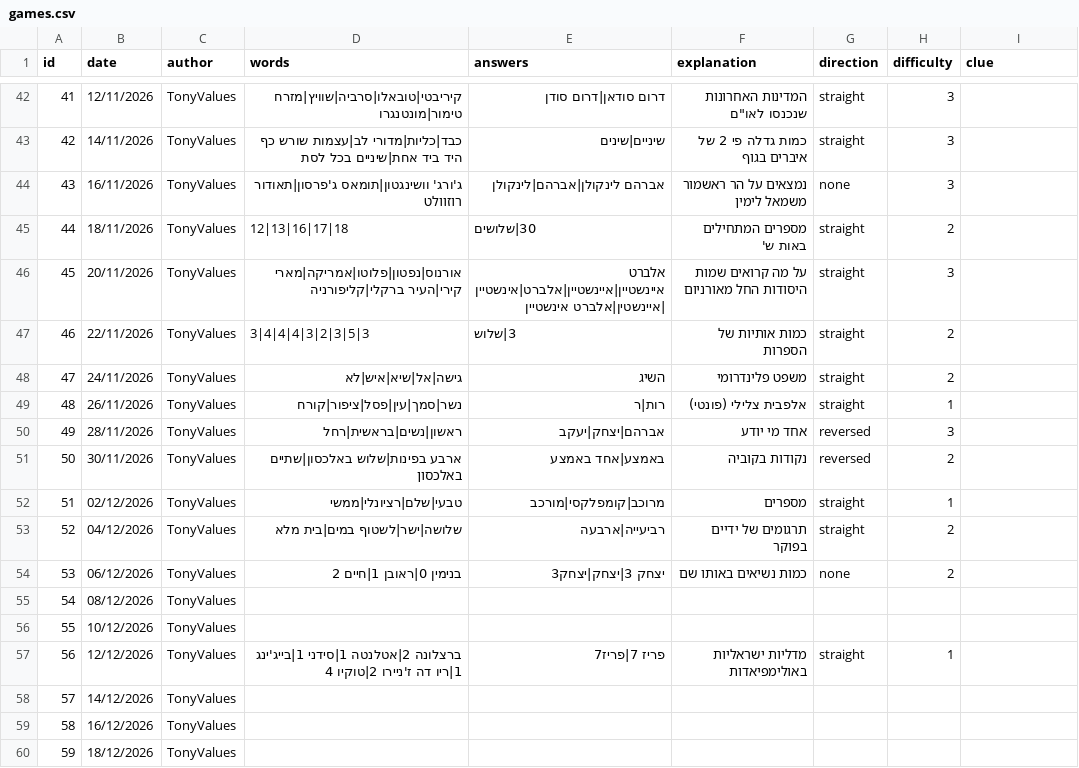
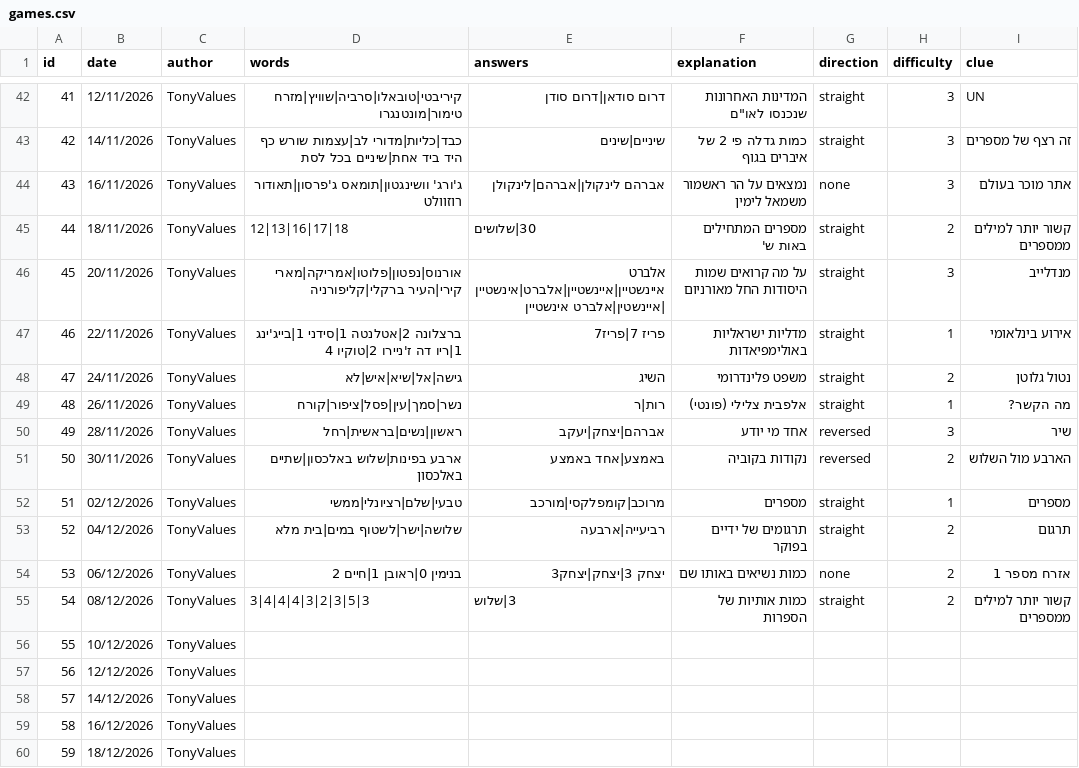
Before and after one commit to TonyValues/Last_Word, a CSV file: games.csv, drawn as a sheet; only a part is shown, gaps mark what is left out; the diff covers the shown part only.

```diff
--- a/games.csv
+++ b/games.csv
@@ -42,17 +42,17 @@
-41,12/11/2026,TonyValues,קיריבטי|טובאלו|סרביה|שוויץ|מזרח טימור|מונטנגרו,דרום סודאן|דרום סודן,"המדינות האחרונות שנכנסו לאו""ם",straight,3,
-42,14/11/2026,TonyValues,כבד|כליות|מדורי לב|עצמות שורש כף היד ביד אחת|שיניים בכל לסת,שיניים|שינים,כמות גדלה פי 2 של איברים בגוף,straight,3,
-43,16/11/2026,TonyValues,ג'ורג' וושינגטון|תומאס ג'פרסון|תאודור רוזוולט,אברהם לינקולן|אברהם|לינקולן,נמצאים על הר ראשמור משמאל לימין,none,3,
-44,18/11/2026,TonyValues,12|13|16|17|18,30|שלושים,מספרים המתחילים באות ש',straight,2,
-45,20/11/2026,TonyValues,אורנוס|נפטון|פלוטו|אמריקה|מארי קירי|העיר ברקלי|קליפורניה,אלברט איינשטיין|איינשטיין|אלברט|אינשטיין|איינשטין|אלברט אינשטיין,על מה קרואים שמות היסודות החל מאורניום,straight,3,
-46,22/11/2026,TonyValues,3|4|4|4|3|2|3|5|3,3|שלוש,כמות אותיות של הספרות,straight,2,
-47,24/11/2026,TonyValues,גישה|אל|שיא|איש|לא,השיג,משפט פלינדרומי,straight,2,
-48,26/11/2026,TonyValues,נשר|סמך|עין|פסל|ציפור|קורח,רות|ר,אלפבית צלילי (פונטי),straight,1,
-49,28/11/2026,TonyValues,ראשון|נשים|בראשית|רחל,אברהם|יצחק|יעקב,אחד מי יודע,reversed,3,
-50,30/11/2026,TonyValues,ארבע בפינות|שלוש באלכסון|שתיים באלכסון,באמצע|אחד באמצע,נקודות בקוביה,reversed,2,
-51,02/12/2026,TonyValues,טבעי|שלם|רציונלי|ממשי,מרוכב|קומפלקסי|מורכב,מספרים,straight,1,
-52,04/12/2026,TonyValues,שלושה|ישר|לשטוף במים|בית מלא,רביעייה|ארבעה,תרגומים של ידיים בפוקר,straight,2,
-53,06/12/2026,TonyValues,בנימין 0|ראובן 1|חיים 2,יצחק 3|יצחק|יצחק3,כמות נשיאים באותו שם,none,2,
-54,08/12/2026,TonyValues,,,,,,
+41,12/11/2026,TonyValues,קיריבטי|טובאלו|סרביה|שוויץ|מזרח טימור|מונטנגרו,דרום סודאן|דרום סודן,"המדינות האחרונות שנכנסו לאו""ם",straight,3,UN
+42,14/11/2026,TonyValues,כבד|כליות|מדורי לב|עצמות שורש כף היד ביד אחת|שיניים בכל לסת,שיניים|שינים,כמות גדלה פי 2 של איברים בגוף,straight,3,זה רצף של מספרים
+43,16/11/2026,TonyValues,ג'ורג' וושינגטון|תומאס ג'פרסון|תאודור רוזוולט,אברהם לינקולן|אברהם|לינקולן,נמצאים על הר ראשמור משמאל לימין,none,3,אתר מוכר בעולם
+44,18/11/2026,TonyValues,12|13|16|17|18,30|שלושים,מספרים המתחילים באות ש',straight,2,קשור יותר למילים ממספרים
+45,20/11/2026,TonyValues,אורנוס|נפטון|פלוטו|אמריקה|מארי קירי|העיר ברקלי|קליפורניה,אלברט איינשטיין|איינשטיין|אלברט|אינשטיין|איינשטין|אלברט אינשטיין,על מה קרואים שמות היסודות החל מאורניום,straight,3,מנדלייב
+46,22/11/2026,TonyValues,ברצלונה 2|אטלנטה 1|סידני 1|בייג'ינג 1|ריו דה ז'ניירו 2|טוקיו 4,פריז 7|פריז7,מדליות ישראליות באולימפיאדות,straight,1,אירוע בינלאומי
+47,24/11/2026,TonyValues,גישה|אל|שיא|איש|לא,השיג,משפט פלינדרומי,straight,2,נטול גלוטן
+48,26/11/2026,TonyValues,נשר|סמך|עין|פסל|ציפור|קורח,רות|ר,אלפבית צלילי (פונטי),straight,1,מה הקשר?
+49,28/11/2026,TonyValues,ראשון|נשים|בראשית|רחל,אברהם|יצחק|יעקב,אחד מי יודע,reversed,3,שיר
+50,30/11/2026,TonyValues,ארבע בפינות|שלוש באלכסון|שתיים באלכסון,באמצע|אחד באמצע,נקודות בקוביה,reversed,2,הארבע מול השלוש
+51,02/12/2026,TonyValues,טבעי|שלם|רציונלי|ממשי,מרוכב|קומפלקסי|מורכב,מספרים,straight,1,מספרים
+52,04/12/2026,TonyValues,שלושה|ישר|לשטוף במים|בית מלא,רביעייה|ארבעה,תרגומים של ידיים בפוקר,straight,2,תרגום
+53,06/12/2026,TonyValues,בנימין 0|ראובן 1|חיים 2,יצחק 3|יצחק|יצחק3,כמות נשיאים באותו שם,none,2,אזרח מספר 1
+54,08/12/2026,TonyValues,3|4|4|4|3|2|3|5|3,3|שלוש,כמות אותיות של הספרות,straight,2,קשור יותר למילים ממספרים
 55,10/12/2026,TonyValues,,,,,,
-56,12/12/2026,TonyValues,ברצלונה 2|אטלנטה 1|סידני 1|בייג'ינג 1|ריו דה ז'ניירו 2|טוקיו 4,פריז 7|פריז7,מדליות ישראליות באולימפיאדות,straight,1,
+56,12/12/2026,TonyValues,,,,,,
 57,14/12/2026,TonyValues,,,,,,
```
Also changed, not shown: 30 edited cells elsewhere in this file, 2 other files.
